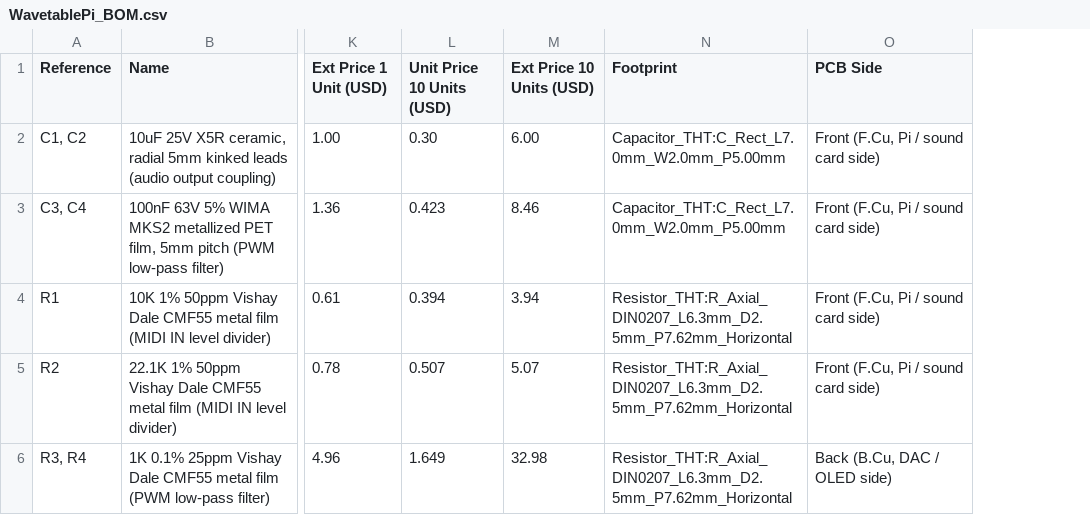
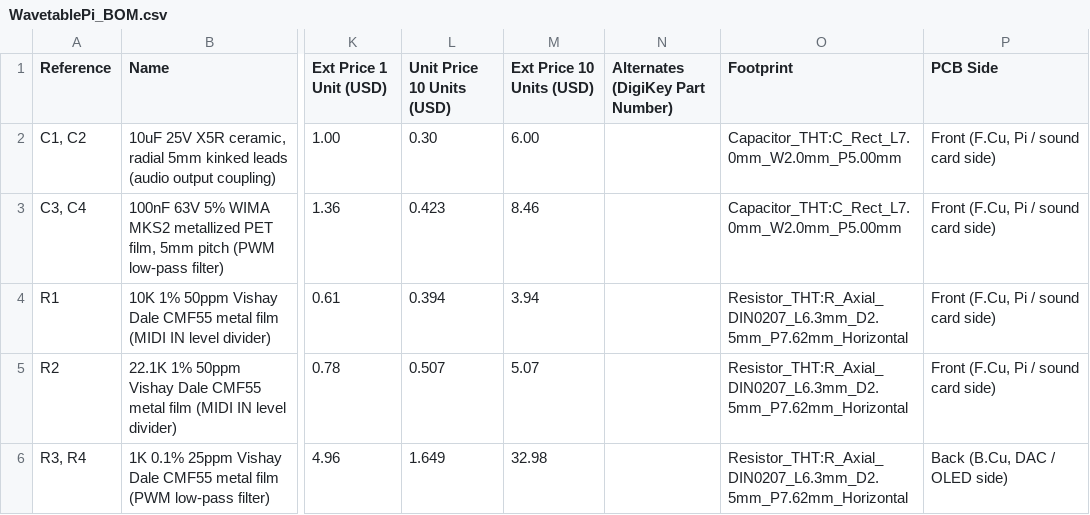
Before and after one commit to waagbo/wavetablepi-pcb, a CSV file: bom/WavetablePi_BOM.csv, drawn as a sheet; only a part is shown, gaps mark what is left out; the diff covers the shown part only; the diff names each change by its address in the sheet, - before the commit and + after, or states it on an @@ line.

```diff
--- a/bom/WavetablePi_BOM.csv
+++ b/bom/WavetablePi_BOM.csv
+column N (Alternates (DigiKey Part Number)), empty
```
Also changed, not shown: 37 edited cells elsewhere in this file, bom/WavetablePi_DigiKey_10units.csv, bom/WavetablePi_DigiKey_1unit.csv, 1 other file.
